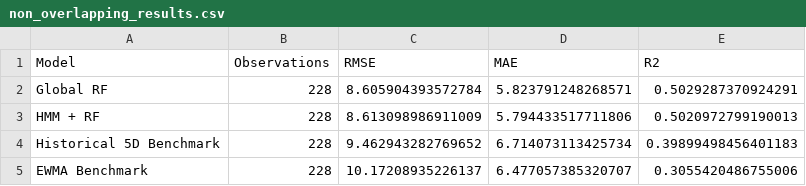
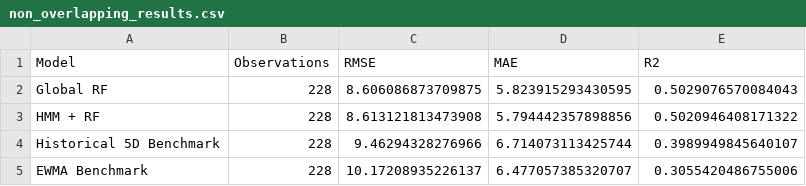
Before and after one commit to Fakhruddin12/hmm-regime-volatility-forecasting, a CSV file: outputs_forward_5day_volatility/non_overlapping_results.csv, drawn as a sheet.

```diff
--- a/outputs_forward_5day_volatility/non_overlapping_results.csv
+++ b/outputs_forward_5day_volatility/non_overlapping_results.csv
@@ -1,5 +1,5 @@
 Model,Observations,RMSE,MAE,R2
-Global RF,228,8.605904393572784,5.823791248268571,0.5029287370924291
-HMM + RF,228,8.613098986911009,5.794433517711806,0.5020972799190013
-Historical 5D Benchmark,228,9.462943282769652,6.714073113425734,0.39899498456401183
+Global RF,228,8.606086873709875,5.823915293430595,0.5029076570084043
+HMM + RF,228,8.613121813473908,5.794442357898856,0.5020946408171322
+Historical 5D Benchmark,228,9.46294328276966,6.714073113425744,0.3989949845640107
 EWMA Benchmark,228,10.17208935226137,6.477057385320707,0.3055420486755006
```
Also changed, not shown: outputs_forward_5day_volatility/feature_importance.csv, outputs_forward_5day_volatility/forecast_results.csv, 11 other files.
